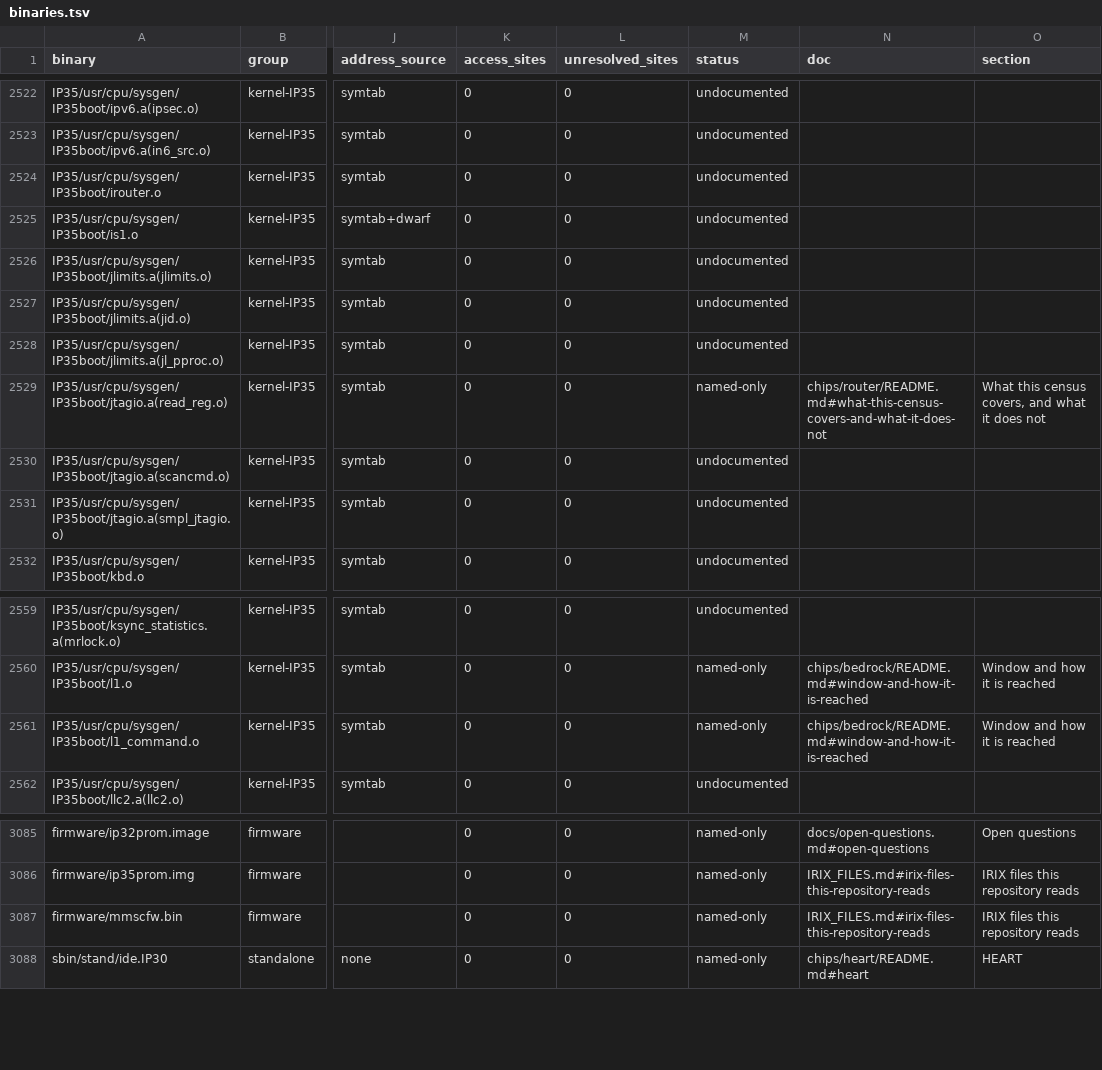
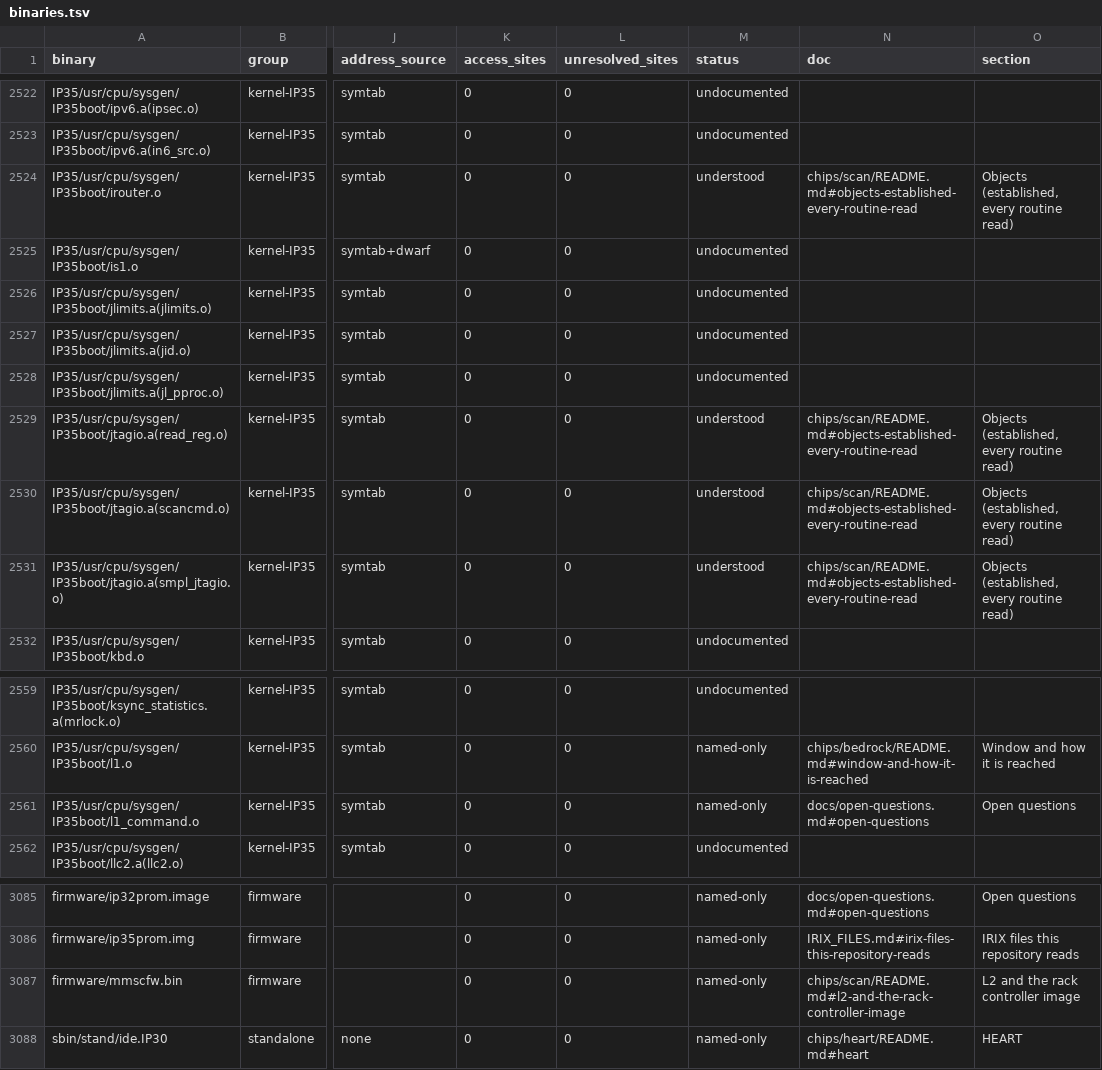
Before and after one commit to jamesbraid/chips, a TSV file: docs/inventory/binaries.tsv, drawn as a sheet; only a part is shown, gaps mark what is left out; the diff names each change by its address in the sheet, - before the commit and + after, or states it on an @@ line.

Commit message:
chips/scan: add the router scan-chain tunnel through the L1
The IP35 kernel reads a router's registers a second way besides vector
packets: read_rr_reg asks the brick's L1 to shift 197 bits through the
router's scan chain and keeps 128 of them. The path was only named in the
router page. Read the four jtagio and iRouter objects in full and record
the command record, the bit reversal, the address arithmetic that yields
a local-brick L1 address, the 127-byte framing and the reply status check.

No register offsets are involved, so the census is the call-argument
scan of the one caller; it resolves neither site and no header is
generated. The selector meaning, the L1 task value 0xf, the state codes
and the L2 controller go to the open questions.

```diff
--- a/docs/inventory/binaries.tsv
+++ b/docs/inventory/binaries.tsv
-M2524 (status): undocumented
+M2524 (status): understood
-N2524 (doc): (empty)
+N2524 (doc): chips/scan/README.md#objects-established-every-routine-read
-O2524 (section): (empty)
+O2524 (section): Objects (established, every routine read)
-M2529 (status): named-only
+M2529 (status): understood
-N2529 (doc): chips/router/README.md#what-this-census-covers-and-what-it-does-not
+N2529 (doc): chips/scan/README.md#objects-established-every-routine-read
-O2529 (section): What this census covers, and what it does not
+O2529 (section): Objects (established, every routine read)
-M2530:M2531 (status): undocumented
+M2530:M2531 (status): understood
-N2530:N2531 (doc): (empty)
+N2530:N2531 (doc): chips/scan/README.md#objects-established-every-routine-read
-O2530:O2531 (section): (empty)
+O2530:O2531 (section): Objects (established, every routine read)
-N2561 (doc): chips/bedrock/README.md#window-and-how-it-is-reached
+N2561 (doc): docs/open-questions.md#open-questions
-O2561 (section): Window and how it is reached
+O2561 (section): Open questions
-N3087 (doc): IRIX_FILES.md#irix-files-this-repository-reads
+N3087 (doc): chips/scan/README.md#l2-and-the-rack-controller-image
-O3087 (section): IRIX files this repository reads
+O3087 (section): L2 and the rack controller image
```
Also changed, not shown: docs/inventory/summary.tsv, 13 other files.
